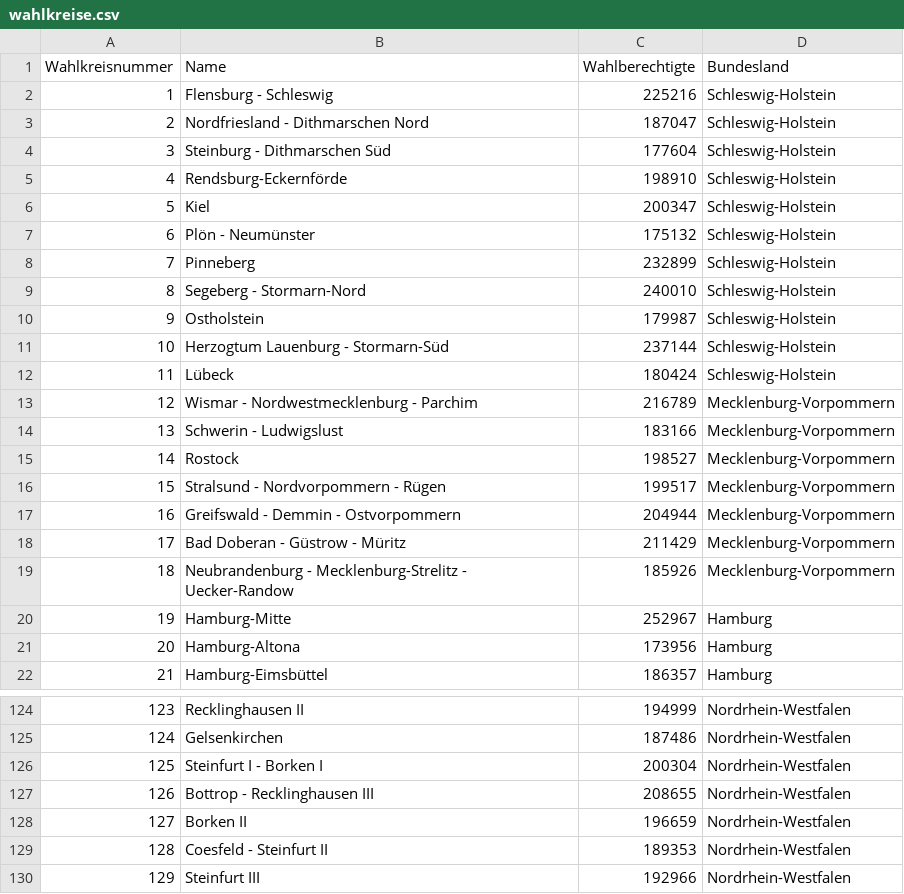
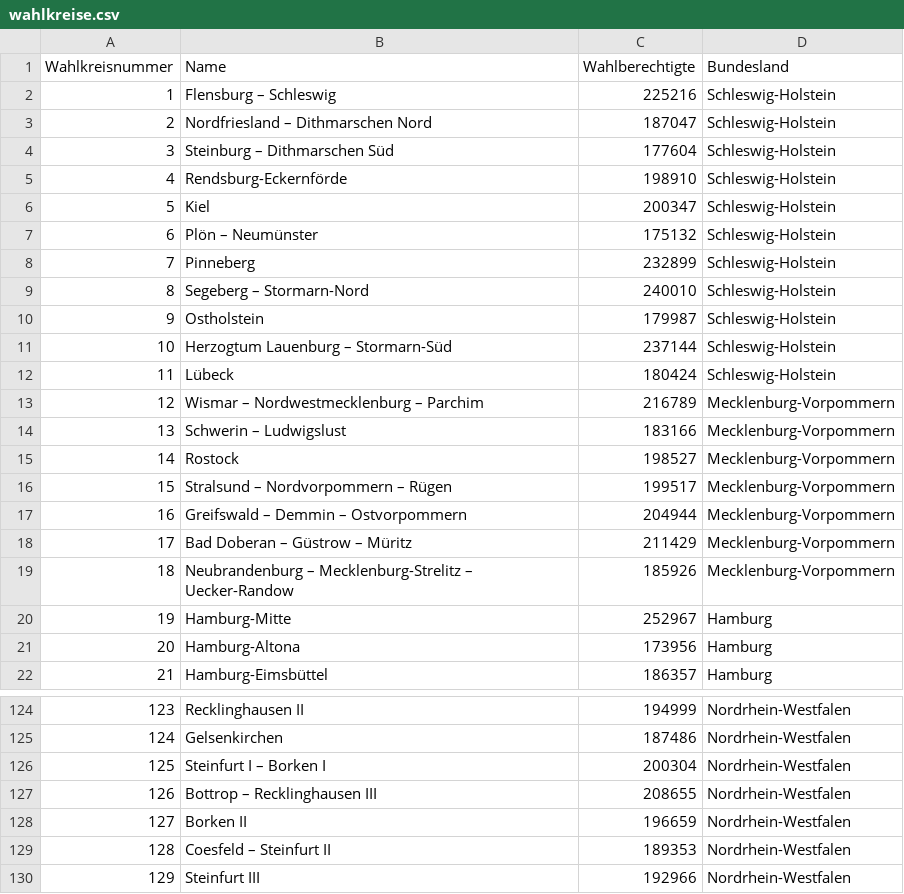
Before and after one commit to muehlbau/Wahlsystem, a CSV file: wahlkreise.csv, drawn as a sheet; only a part is shown, gaps mark what is left out; the diff covers the shown part only.

```diff
--- a/wahlkreise.csv
+++ b/wahlkreise.csv
@@ -1,20 +1,20 @@
 Wahlkreisnummer;Name;Wahlberechtigte;Bundesland
-1;Flensburg - Schleswig;225216;Schleswig-Holstein
-2;Nordfriesland - Dithmarschen Nord;187047;Schleswig-Holstein
-3;Steinburg - Dithmarschen Süd;177604;Schleswig-Holstein
+1;Flensburg – Schleswig;225216;Schleswig-Holstein
+2;Nordfriesland – Dithmarschen Nord;187047;Schleswig-Holstein
+3;Steinburg – Dithmarschen Süd;177604;Schleswig-Holstein
 4;Rendsburg-Eckernförde;198910;Schleswig-Holstein
 5;Kiel;200347;Schleswig-Holstein
-6;Plön - Neumünster;175132;Schleswig-Holstein
+6;Plön – Neumünster;175132;Schleswig-Holstein
 7;Pinneberg;232899;Schleswig-Holstein
-8;Segeberg - Stormarn-Nord;240010;Schleswig-Holstein
+8;Segeberg – Stormarn-Nord;240010;Schleswig-Holstein
 9;Ostholstein;179987;Schleswig-Holstein
-10;Herzogtum Lauenburg - Stormarn-Süd;237144;Schleswig-Holstein
+10;Herzogtum Lauenburg – Stormarn-Süd;237144;Schleswig-Holstein
 11;Lübeck;180424;Schleswig-Holstein
-12;Wismar - Nordwestmecklenburg - Parchim;216789;Mecklenburg-Vorpommern
-13;Schwerin - Ludwigslust;183166;Mecklenburg-Vorpommern
+12;Wismar – Nordwestmecklenburg – Parchim;216789;Mecklenburg-Vorpommern
+13;Schwerin – Ludwigslust;183166;Mecklenburg-Vorpommern
 14;Rostock;198527;Mecklenburg-Vorpommern
-15;Stralsund - Nordvorpommern - Rügen;199517;Mecklenburg-Vorpommern
-16;Greifswald - Demmin - Ostvorpommern;204944;Mecklenburg-Vorpommern
-17;Bad Doberan - Güstrow - Müritz;211429;Mecklenburg-Vorpommern
-18;Neubrandenburg - Mecklenburg-Strelitz - Uecker-Randow;185926;Mecklenburg-Vorpommern
+15;Stralsund – Nordvorpommern – Rügen;199517;Mecklenburg-Vorpommern
+16;Greifswald – Demmin – Ostvorpommern;204944;Mecklenburg-Vorpommern
+17;Bad Doberan – Güstrow – Müritz;211429;Mecklenburg-Vorpommern
+18;Neubrandenburg – Mecklenburg-Strelitz – Uecker-Randow;185926;Mecklenburg-Vorpommern
 19;Hamburg-Mitte;252967;Hamburg
@@ -125,6 +125,6 @@ Wahlkreisnummer;Name;Wahlberechtigte;Bundesland
 124;Gelsenkirchen;187486;Nordrhein-Westfalen
-125;Steinfurt I - Borken I;200304;Nordrhein-Westfalen
-126;Bottrop - Recklinghausen III;208655;Nordrhein-Westfalen
+125;Steinfurt I – Borken I;200304;Nordrhein-Westfalen
+126;Bottrop – Recklinghausen III;208655;Nordrhein-Westfalen
 127;Borken II;196659;Nordrhein-Westfalen
-128;Coesfeld - Steinfurt II;189353;Nordrhein-Westfalen
+128;Coesfeld – Steinfurt II;189353;Nordrhein-Westfalen
 129;Steinfurt III;192966;Nordrhein-Westfalen
```
Also changed, not shown: 78 edited cells elsewhere in this file, 1 other file.
